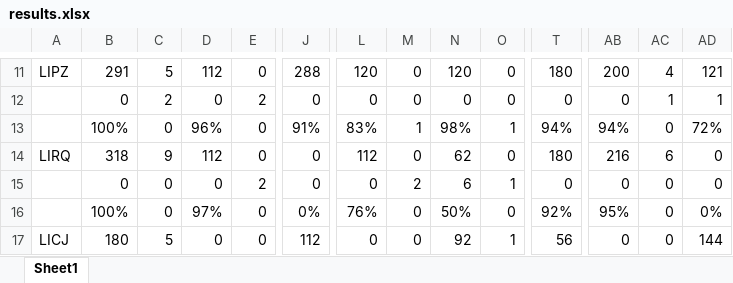
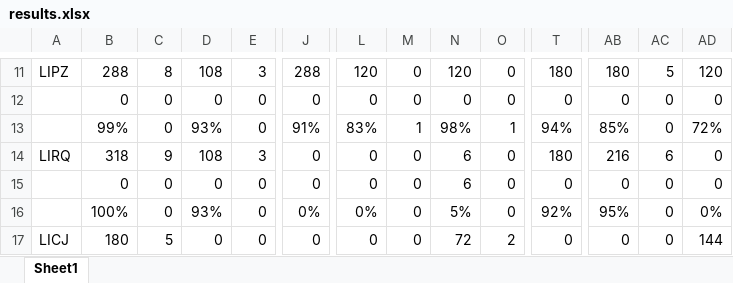
Before and after one commit to alecpietersz/Airline-Planning-Project, an Excel workbook: results.xlsx, sheet Sheet1, drawn as a sheet; only a part is shown, gaps mark what is left out; values as stored, in another font and other column widths than the file's, no borders; conditional formats not drawn; the diff covers the shown part only; the diff names each change by its address in the sheet, - before the commit and + after, or states it on an @@ line.

```diff
--- a/results.xlsx (sheet Sheet1)
+++ b/results.xlsx (sheet Sheet1)
-B11: 291
+B11: 288
-C11: 5
+C11: 8
-D11: 112
+D11: 108
-E11: 0
+E11: 3
-AB11: 200
+AB11: 180
-AC11: 4
+AC11: 5
-AD11: 121
+AD11: 120
-C12: 2
+C12: 0
-E12: 2
+E12: 0
-AC12: 1
+AC12: 0
-AD12: 1
+AD12: 0
-B13: 100%
+B13: 99%
-D13: 96%
+D13: 93%
-AB13: 94%
+AB13: 85%
-D14: 112
+D14: 108
-E14: 0
+E14: 3
-L14: 112
+L14: 0
-N14: 62
+N14: 6
-E15: 2
+E15: 0
-M15: 2
+M15: 0
-O15: 1
+O15: 0
-D16: 97%
+D16: 93%
-L16: 76%
+L16: 0%
-N16: 50%
+N16: 5%
-J17: 112
+J17: 0
-N17: 92
+N17: 72
-O17: 1
+O17: 2
-T17: 56
+T17: 0
```
Also changed, not shown: 164 edited cells elsewhere in this sheet, 3 other files.
